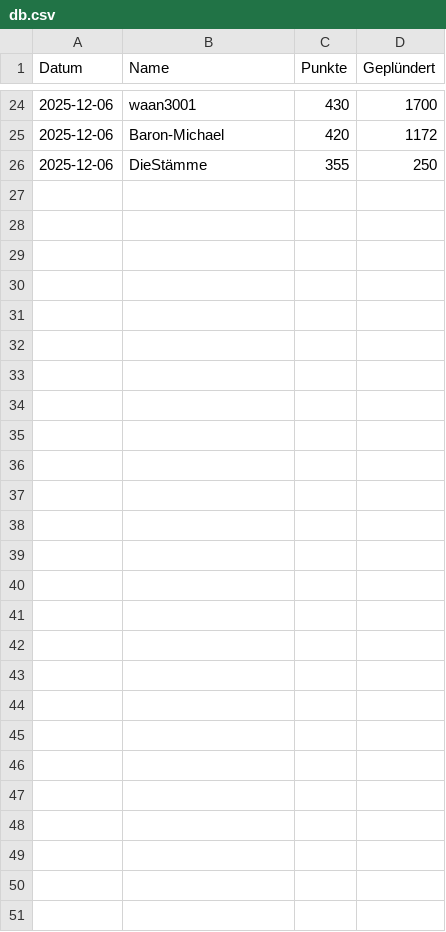
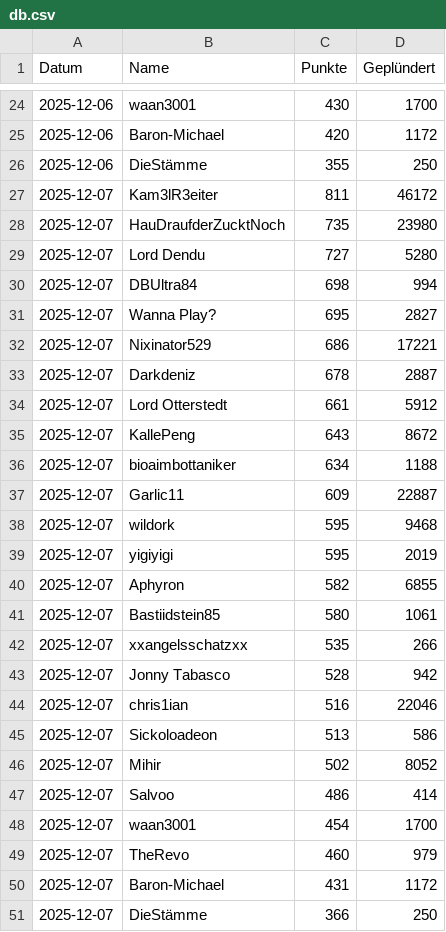
Before and after one commit to ZarestiaDev/dev, a CSV file: data/db.csv, drawn as a sheet; only a part is shown, gaps mark what is left out; the diff names each change by its address in the sheet, - before the commit and + after, or states it on an @@ line.

Commit message:
Update db - 2025-12-07

```diff
--- a/data/db.csv
+++ b/data/db.csv
+row 27: 2025-12-07 | Kam3lR3eiter | 811 | 46172
+row 28: 2025-12-07 | HauDraufderZucktNoch | 735 | 23980
+row 29: 2025-12-07 | Lord Dendu | 727 | 5280
+row 30: 2025-12-07 | DBUltra84 | 698 | 994
+row 31: 2025-12-07 | Wanna Play? | 695 | 2827
+row 32: 2025-12-07 | Nixinator529 | 686 | 17221
+row 33: 2025-12-07 | Darkdeniz | 678 | 2887
+row 34: 2025-12-07 | Lord Otterstedt | 661 | 5912
+row 35: 2025-12-07 | KallePeng | 643 | 8672
+row 36: 2025-12-07 | bioaimbottaniker | 634 | 1188
+row 37: 2025-12-07 | Garlic11 | 609 | 22887
+row 38: 2025-12-07 | wildork | 595 | 9468
+row 39: 2025-12-07 | yigiyigi | 595 | 2019
+row 40: 2025-12-07 | Aphyron | 582 | 6855
+row 41: 2025-12-07 | Bastiidstein85 | 580 | 1061
+row 42: 2025-12-07 | xxangelsschatzxx | 535 | 266
+row 43: 2025-12-07 | Jonny Tabasco | 528 | 942
+row 44: 2025-12-07 | chris1ian | 516 | 22046
+row 45: 2025-12-07 | Sickoloadeon | 513 | 586
+row 46: 2025-12-07 | Mihir | 502 | 8052
+row 47: 2025-12-07 | Salvoo | 486 | 414
+row 48: 2025-12-07 | waan3001 | 454 | 1700
+row 49: 2025-12-07 | TheRevo | 460 | 979
+row 50: 2025-12-07 | Baron-Michael | 431 | 1172
+row 51: 2025-12-07 | DieStämme | 366 | 250
```
